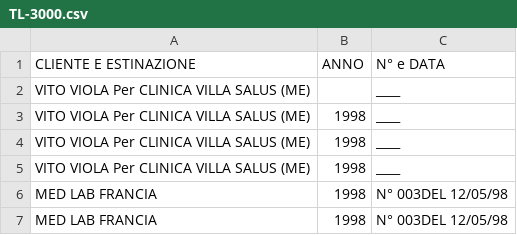
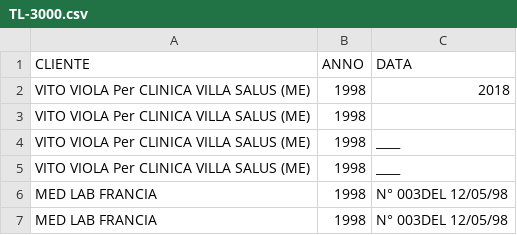
Before and after one commit to alexrah/nattyhandle, a CSV file: TL-3000.csv, drawn as a sheet; only a part is shown.

```diff
--- a/TL-3000.csv
+++ b/TL-3000.csv
@@ -1,4 +1,4 @@
-CLIENTE E ESTINAZIONE,ANNO,N°  e  DATA
-VITO VIOLA Per  CLINICA VILLA SALUS (ME),,               ____
-VITO VIOLA Per CLINICA VILLA SALUS (ME),1998,               ____
+"CLIENTE","ANNO","DATA"
+"VITO VIOLA Per  CLINICA VILLA SALUS (ME)","1998","2018"
+VITO VIOLA Per CLINICA VILLA SALUS (ME),1998,
 VITO VIOLA Per CLINICA VILLA SALUS (ME),1998,               ____
```
Also changed, not shown: 3 other files.
